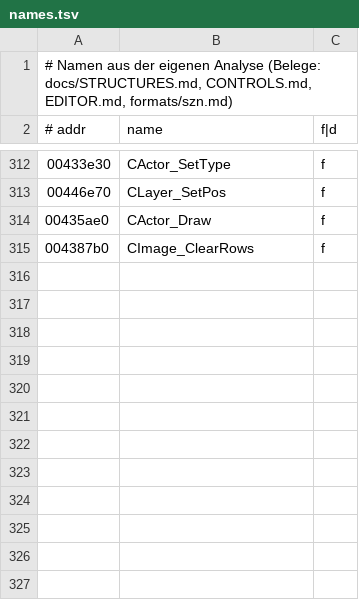
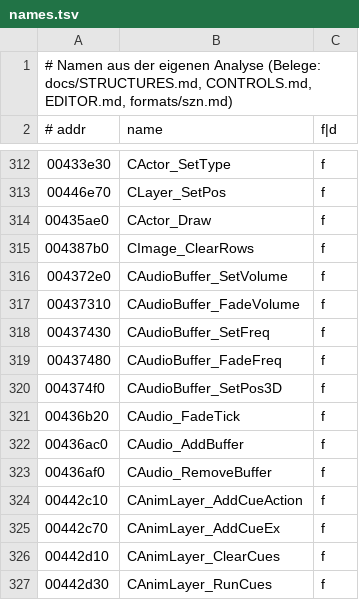
Before and after one commit to Taktloss/RentaHeroNativ, a TSV file: docs/symbols/names.tsv, drawn as a sheet; only a part is shown, gaps mark what is left out; the diff names each change by its address in the sheet, - before the commit and + after, or states it on an @@ line.

```diff
--- a/docs/symbols/names.tsv
+++ b/docs/symbols/names.tsv
+row 316: 004372e0 | CAudioBuffer_SetVolume | f
+row 317: 00437310 | CAudioBuffer_FadeVolume | f
+row 318: 00437430 | CAudioBuffer_SetFreq | f
+row 319: 00437480 | CAudioBuffer_FadeFreq | f
+row 320: 004374f0 | CAudioBuffer_SetPos3D | f
+row 321: 00436b20 | CAudio_FadeTick | f
+row 322: 00436ac0 | CAudio_AddBuffer | f
+row 323: 00436af0 | CAudio_RemoveBuffer | f
+row 324: 00442c10 | CAnimLayer_AddCueAction | f
+row 325: 00442c70 | CAnimLayer_AddCueEx | f
+row 326: 00442d10 | CAnimLayer_ClearCues | f
+row 327: 00442d30 | CAnimLayer_RunCues | f
```
Also changed, not shown: 3 other files.
